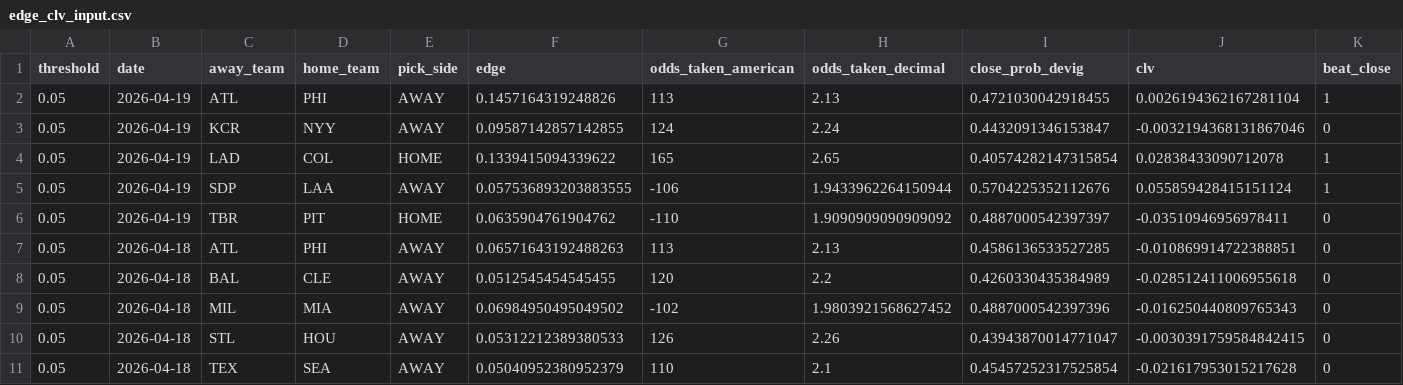
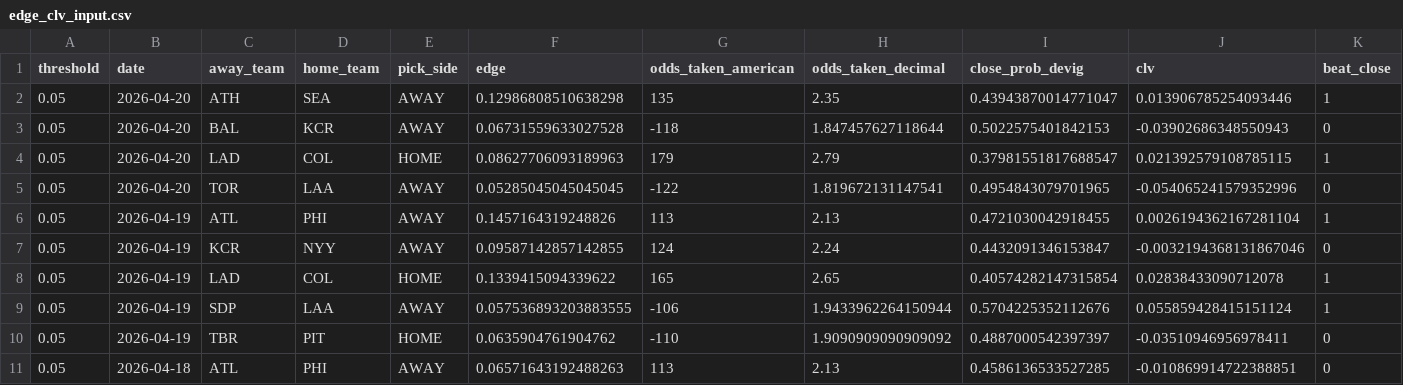
Before and after one commit to ClutchSheets/mlb-f5-forecaster, a CSV file: edge_clv_input.csv, drawn as a sheet; only a part is shown; the shorter side is filled out with more unchanged rows; rows hold the shown columns only; the diff names each change by its address in the sheet, - before the commit and + after, or states it on an @@ line.

```diff
--- a/edge_clv_input.csv
+++ b/edge_clv_input.csv
+row 2: 0.05 | 2026-04-20 | ATH | SEA | AWAY | 0.12986808510638298 | 135 | 2.35 | 0.43943870014771047 | 0.013906785254093446 | 1
+row 3: 0.05 | 2026-04-20 | BAL | KCR | AWAY | 0.06731559633027528 | -118 | 1.847457627118644 | 0.5022575401842153 | -0.03902686348550943 | 0
+row 4: 0.05 | 2026-04-20 | LAD | COL | HOME | 0.08627706093189963 | 179 | 2.79 | 0.37981551817688547 | 0.021392579108785115 | 1
+row 5: 0.05 | 2026-04-20 | TOR | LAA | AWAY | 0.05285045045045045 | -122 | 1.819672131147541 | 0.4954843079701965 | -0.054065241579352996 | 0
```
Also changed, not shown: 1 other file.
